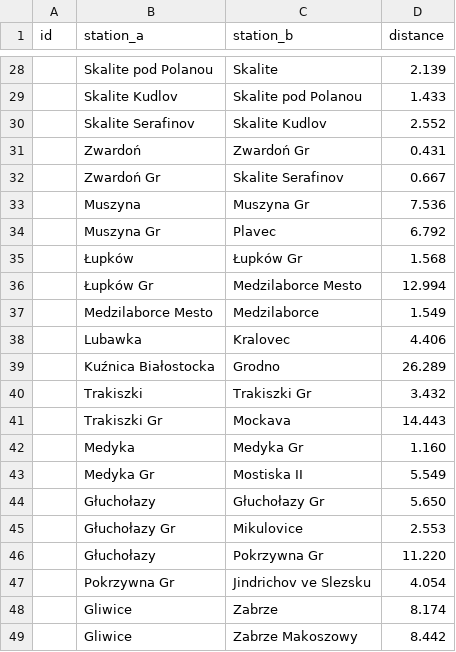
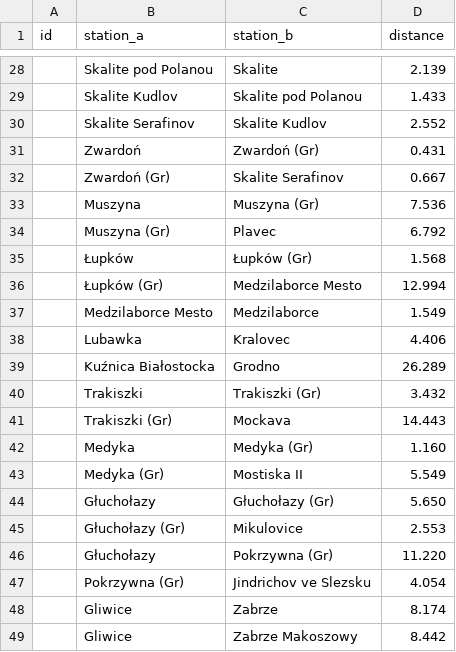
Before and after one commit to TeslaX93/pkp-distances, a CSV file: distances.csv, drawn as a sheet; only a part is shown, gaps mark what is left out; the diff covers the shown part only.

```diff
--- a/distances.csv
+++ b/distances.csv
@@ -30,8 +30,8 @@
 ;Skalite Serafinov;Skalite Kudlov;2.552
-;Zwardoń;Zwardoń Gr;0.431
-;Zwardoń Gr;Skalite Serafinov;0.667
-;Muszyna;Muszyna Gr;7.536
-;Muszyna Gr;Plavec;6.792
-;Łupków;Łupków Gr;1.568
-;Łupków Gr;Medzilaborce Mesto;12.994
+;Zwardoń;Zwardoń (Gr);0.431
+;Zwardoń (Gr);Skalite Serafinov;0.667
+;Muszyna;Muszyna (Gr);7.536
+;Muszyna (Gr);Plavec;6.792
+;Łupków;Łupków (Gr);1.568
+;Łupków (Gr);Medzilaborce Mesto;12.994
 ;Medzilaborce Mesto;Medzilaborce;1.549
@@ -39,10 +39,10 @@
 ;Kuźnica Białostocka;Grodno;26.289
-;Trakiszki;Trakiszki Gr;3.432
-;Trakiszki Gr;Mockava;14.443
-;Medyka;Medyka Gr;1.160
-;Medyka Gr;Mostiska II;5.549
-;Głuchołazy;Głuchołazy Gr;5.650
-;Głuchołazy Gr;Mikulovice;2.553
-;Głuchołazy;Pokrzywna Gr;11.220
-;Pokrzywna Gr;Jindrichov ve Slezsku;4.054
+;Trakiszki;Trakiszki (Gr);3.432
+;Trakiszki (Gr);Mockava;14.443
+;Medyka;Medyka (Gr);1.160
+;Medyka (Gr);Mostiska II;5.549
+;Głuchołazy;Głuchołazy (Gr);5.650
+;Głuchołazy (Gr);Mikulovice;2.553
+;Głuchołazy;Pokrzywna (Gr);11.220
+;Pokrzywna (Gr);Jindrichov ve Slezsku;4.054
 ;Gliwice;Zabrze;8.174
```
Also changed, not shown: 15 added rows and 28 edited cells elsewhere in this file, 1 other file.
